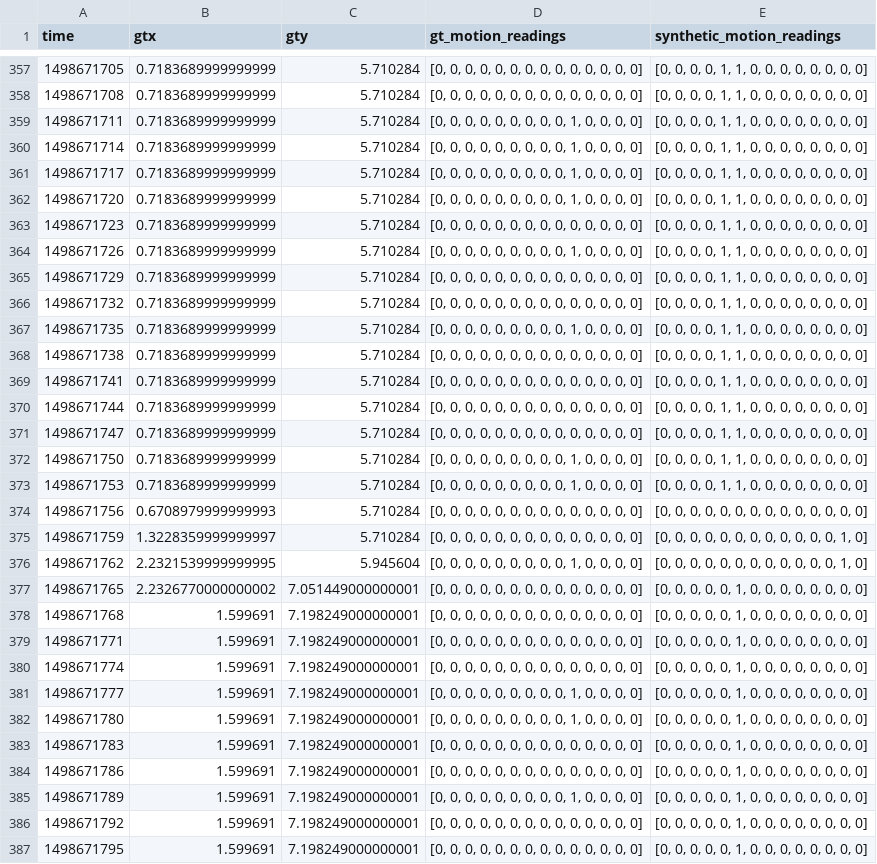
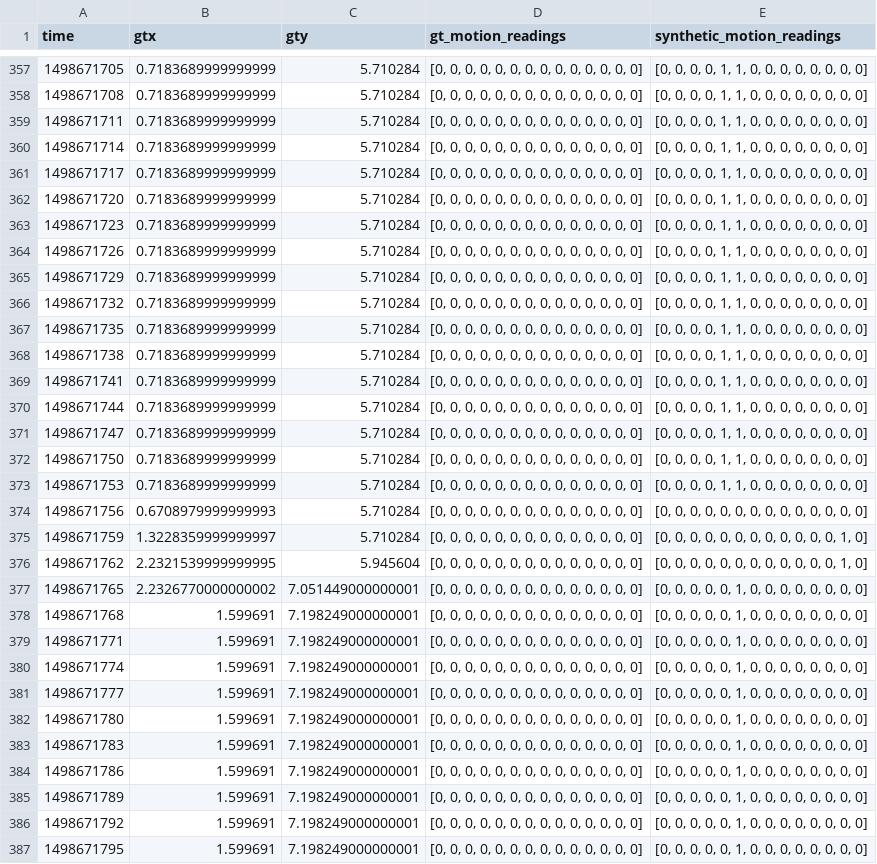
Before and after one commit to shadangolestan/Simulation-Based-deployment-configuration-of-smart-indoor-spaces, a CSV file: Server Side Codes/Version 2.0/Data/Results/Ultimate_Dataset_28Jun2.csv, drawn as a sheet; only a part is shown, gaps mark what is left out; the diff covers the shown part only.

```diff
--- a/Server Side Codes/Version 2.0/Data/Results/Ultimate_Dataset_28Jun2.csv
+++ b/Server Side Codes/Version 2.0/Data/Results/Ultimate_Dataset_28Jun2.csv
@@ -358,11 +358,11 @@ time,gtx,gty,gt_motion_readings,synthetic_motion_readings
 1498671708,0.7183689999999999,5.710284,"[0, 0, 0, 0, 0, 0, 0, 0, 0, 0, 0, 0, 0, 0]","[0, 0, 0, 0, 1, 1, 0, 0, 0, 0, 0, 0, 0, 0]"
-1498671711,0.7183689999999999,5.710284,"[0, 0, 0, 0, 0, 0, 0, 0, 0, 1, 0, 0, 0, 0]","[0, 0, 0, 0, 1, 1, 0, 0, 0, 0, 0, 0, 0, 0]"
-1498671714,0.7183689999999999,5.710284,"[0, 0, 0, 0, 0, 0, 0, 0, 0, 1, 0, 0, 0, 0]","[0, 0, 0, 0, 1, 1, 0, 0, 0, 0, 0, 0, 0, 0]"
-1498671717,0.7183689999999999,5.710284,"[0, 0, 0, 0, 0, 0, 0, 0, 0, 1, 0, 0, 0, 0]","[0, 0, 0, 0, 1, 1, 0, 0, 0, 0, 0, 0, 0, 0]"
-1498671720,0.7183689999999999,5.710284,"[0, 0, 0, 0, 0, 0, 0, 0, 0, 1, 0, 0, 0, 0]","[0, 0, 0, 0, 1, 1, 0, 0, 0, 0, 0, 0, 0, 0]"
+1498671711,0.7183689999999999,5.710284,"[0, 0, 0, 0, 0, 0, 0, 0, 0, 0, 0, 0, 0, 0]","[0, 0, 0, 0, 1, 1, 0, 0, 0, 0, 0, 0, 0, 0]"
+1498671714,0.7183689999999999,5.710284,"[0, 0, 0, 0, 0, 0, 0, 0, 0, 0, 0, 0, 0, 0]","[0, 0, 0, 0, 1, 1, 0, 0, 0, 0, 0, 0, 0, 0]"
+1498671717,0.7183689999999999,5.710284,"[0, 0, 0, 0, 0, 0, 0, 0, 0, 0, 0, 0, 0, 0]","[0, 0, 0, 0, 1, 1, 0, 0, 0, 0, 0, 0, 0, 0]"
+1498671720,0.7183689999999999,5.710284,"[0, 0, 0, 0, 0, 0, 0, 0, 0, 0, 0, 0, 0, 0]","[0, 0, 0, 0, 1, 1, 0, 0, 0, 0, 0, 0, 0, 0]"
 1498671723,0.7183689999999999,5.710284,"[0, 0, 0, 0, 0, 0, 0, 0, 0, 0, 0, 0, 0, 0]","[0, 0, 0, 0, 1, 1, 0, 0, 0, 0, 0, 0, 0, 0]"
-1498671726,0.7183689999999999,5.710284,"[0, 0, 0, 0, 0, 0, 0, 0, 0, 1, 0, 0, 0, 0]","[0, 0, 0, 0, 1, 1, 0, 0, 0, 0, 0, 0, 0, 0]"
+1498671726,0.7183689999999999,5.710284,"[0, 0, 0, 0, 0, 0, 0, 0, 0, 0, 0, 0, 0, 0]","[0, 0, 0, 0, 1, 1, 0, 0, 0, 0, 0, 0, 0, 0]"
 1498671729,0.7183689999999999,5.710284,"[0, 0, 0, 0, 0, 0, 0, 0, 0, 0, 0, 0, 0, 0]","[0, 0, 0, 0, 1, 1, 0, 0, 0, 0, 0, 0, 0, 0]"
 1498671732,0.7183689999999999,5.710284,"[0, 0, 0, 0, 0, 0, 0, 0, 0, 0, 0, 0, 0, 0]","[0, 0, 0, 0, 1, 1, 0, 0, 0, 0, 0, 0, 0, 0]"
-1498671735,0.7183689999999999,5.710284,"[0, 0, 0, 0, 0, 0, 0, 0, 0, 1, 0, 0, 0, 0]","[0, 0, 0, 0, 1, 1, 0, 0, 0, 0, 0, 0, 0, 0]"
+1498671735,0.7183689999999999,5.710284,"[0, 0, 0, 0, 0, 0, 0, 0, 0, 0, 0, 0, 0, 0]","[0, 0, 0, 0, 1, 1, 0, 0, 0, 0, 0, 0, 0, 0]"
 1498671738,0.7183689999999999,5.710284,"[0, 0, 0, 0, 0, 0, 0, 0, 0, 0, 0, 0, 0, 0]","[0, 0, 0, 0, 1, 1, 0, 0, 0, 0, 0, 0, 0, 0]"
@@ -371,7 +371,7 @@ time,gtx,gty,gt_motion_readings,synthetic_motion_readings
 1498671747,0.7183689999999999,5.710284,"[0, 0, 0, 0, 0, 0, 0, 0, 0, 0, 0, 0, 0, 0]","[0, 0, 0, 0, 1, 1, 0, 0, 0, 0, 0, 0, 0, 0]"
-1498671750,0.7183689999999999,5.710284,"[0, 0, 0, 0, 0, 0, 0, 0, 0, 1, 0, 0, 0, 0]","[0, 0, 0, 0, 1, 1, 0, 0, 0, 0, 0, 0, 0, 0]"
-1498671753,0.7183689999999999,5.710284,"[0, 0, 0, 0, 0, 0, 0, 0, 0, 1, 0, 0, 0, 0]","[0, 0, 0, 0, 1, 1, 0, 0, 0, 0, 0, 0, 0, 0]"
+1498671750,0.7183689999999999,5.710284,"[0, 0, 0, 0, 0, 0, 0, 0, 0, 0, 0, 0, 0, 0]","[0, 0, 0, 0, 1, 1, 0, 0, 0, 0, 0, 0, 0, 0]"
+1498671753,0.7183689999999999,5.710284,"[0, 0, 0, 0, 0, 0, 0, 0, 0, 0, 0, 0, 0, 0]","[0, 0, 0, 0, 1, 1, 0, 0, 0, 0, 0, 0, 0, 0]"
 1498671756,0.6708979999999993,5.710284,"[0, 0, 0, 0, 0, 0, 0, 0, 0, 0, 0, 0, 0, 0]","[0, 0, 0, 0, 0, 0, 0, 0, 0, 0, 0, 0, 0, 0]"
 1498671759,1.3228359999999997,5.710284,"[0, 0, 0, 0, 0, 0, 0, 0, 0, 0, 0, 0, 0, 0]","[0, 0, 0, 0, 0, 0, 0, 0, 0, 0, 0, 0, 1, 0]"
-1498671762,2.2321539999999995,5.945604,"[0, 0, 0, 0, 0, 0, 0, 0, 0, 1, 0, 0, 0, 0]","[0, 0, 0, 0, 0, 0, 0, 0, 0, 0, 0, 0, 1, 0]"
+1498671762,2.2321539999999995,5.945604,"[0, 0, 0, 0, 0, 0, 0, 0, 0, 0, 0, 0, 0, 0]","[0, 0, 0, 0, 0, 0, 0, 0, 0, 0, 0, 0, 1, 0]"
 1498671765,2.2326770000000002,7.051449000000001,"[0, 0, 0, 0, 0, 0, 0, 0, 0, 0, 0, 0, 0, 0]","[0, 0, 0, 0, 0, 1, 0, 0, 0, 0, 0, 0, 0, 0]"
@@ -380,7 +380,7 @@ time,gtx,gty,gt_motion_readings,synthetic_motion_readings
 1498671774,1.599691,7.198249000000001,"[0, 0, 0, 0, 0, 0, 0, 0, 0, 0, 0, 0, 0, 0]","[0, 0, 0, 0, 0, 1, 0, 0, 0, 0, 0, 0, 0, 0]"
-1498671777,1.599691,7.198249000000001,"[0, 0, 0, 0, 0, 0, 0, 0, 0, 1, 0, 0, 0, 0]","[0, 0, 0, 0, 0, 1, 0, 0, 0, 0, 0, 0, 0, 0]"
-1498671780,1.599691,7.198249000000001,"[0, 0, 0, 0, 0, 0, 0, 0, 0, 1, 0, 0, 0, 0]","[0, 0, 0, 0, 0, 1, 0, 0, 0, 0, 0, 0, 0, 0]"
+1498671777,1.599691,7.198249000000001,"[0, 0, 0, 0, 0, 0, 0, 0, 0, 0, 0, 0, 0, 0]","[0, 0, 0, 0, 0, 1, 0, 0, 0, 0, 0, 0, 0, 0]"
+1498671780,1.599691,7.198249000000001,"[0, 0, 0, 0, 0, 0, 0, 0, 0, 0, 0, 0, 0, 0]","[0, 0, 0, 0, 0, 1, 0, 0, 0, 0, 0, 0, 0, 0]"
 1498671783,1.599691,7.198249000000001,"[0, 0, 0, 0, 0, 0, 0, 0, 0, 0, 0, 0, 0, 0]","[0, 0, 0, 0, 0, 1, 0, 0, 0, 0, 0, 0, 0, 0]"
 1498671786,1.599691,7.198249000000001,"[0, 0, 0, 0, 0, 0, 0, 0, 0, 0, 0, 0, 0, 0]","[0, 0, 0, 0, 0, 1, 0, 0, 0, 0, 0, 0, 0, 0]"
-1498671789,1.599691,7.198249000000001,"[0, 0, 0, 0, 0, 0, 0, 0, 0, 1, 0, 0, 0, 0]","[0, 0, 0, 0, 0, 1, 0, 0, 0, 0, 0, 0, 0, 0]"
+1498671789,1.599691,7.198249000000001,"[0, 0, 0, 0, 0, 0, 0, 0, 0, 0, 0, 0, 0, 0]","[0, 0, 0, 0, 0, 1, 0, 0, 0, 0, 0, 0, 0, 0]"
 1498671792,1.599691,7.198249000000001,"[0, 0, 0, 0, 0, 0, 0, 0, 0, 0, 0, 0, 0, 0]","[0, 0, 0, 0, 0, 1, 0, 0, 0, 0, 0, 0, 0, 0]"
```
Also changed, not shown: 86 edited cells elsewhere in this file, 1 other file.
